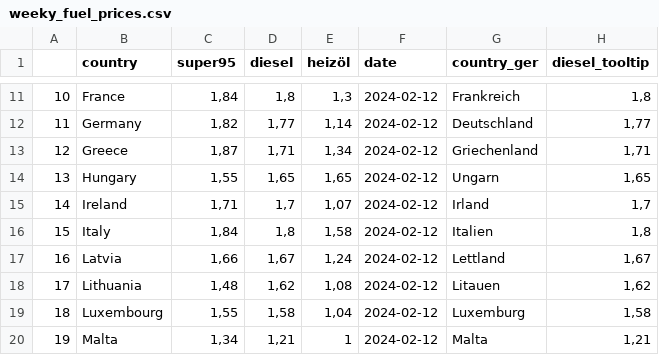
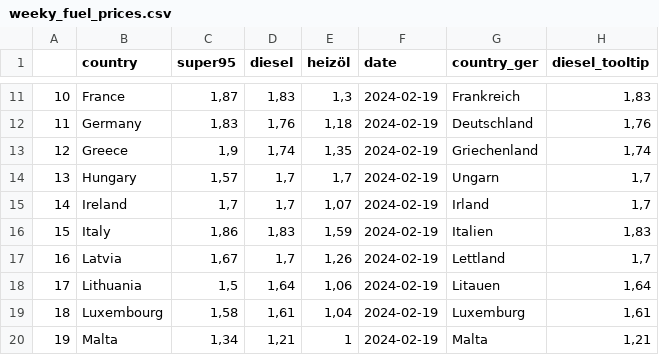
Before and after one commit to dstDatenjournalismus/2022-09-energieDashboard, a CSV file: R/output/weekly_fuel_prices/weeky_fuel_prices.csv, drawn as a sheet; only a part is shown, gaps mark what is left out; the diff covers the shown part only.

```diff
--- a/R/output/weekly_fuel_prices/weeky_fuel_prices.csv
+++ b/R/output/weekly_fuel_prices/weeky_fuel_prices.csv
@@ -11,10 +11,10 @@
-"10","France","1,84","1,8","1,3","2024-02-12","Frankreich","1,8"
-"11","Germany","1,82","1,77","1,14","2024-02-12","Deutschland","1,77"
-"12","Greece","1,87","1,71","1,34","2024-02-12","Griechenland","1,71"
-"13","Hungary","1,55","1,65","1,65","2024-02-12","Ungarn","1,65"
-"14","Ireland","1,71","1,7","1,07","2024-02-12","Irland","1,7"
-"15","Italy","1,84","1,8","1,58","2024-02-12","Italien","1,8"
-"16","Latvia","1,66","1,67","1,24","2024-02-12","Lettland","1,67"
-"17","Lithuania","1,48","1,62","1,08","2024-02-12","Litauen","1,62"
-"18","Luxembourg","1,55","1,58","1,04","2024-02-12","Luxemburg","1,58"
-"19","Malta","1,34","1,21","1","2024-02-12","Malta","1,21"
+"10","France","1,87","1,83","1,3","2024-02-19","Frankreich","1,83"
+"11","Germany","1,83","1,76","1,18","2024-02-19","Deutschland","1,76"
+"12","Greece","1,9","1,74","1,35","2024-02-19","Griechenland","1,74"
+"13","Hungary","1,57","1,7","1,7","2024-02-19","Ungarn","1,7"
+"14","Ireland","1,7","1,7","1,07","2024-02-19","Irland","1,7"
+"15","Italy","1,86","1,83","1,59","2024-02-19","Italien","1,83"
+"16","Latvia","1,67","1,7","1,26","2024-02-19","Lettland","1,7"
+"17","Lithuania","1,5","1,64","1,06","2024-02-19","Litauen","1,64"
+"18","Luxembourg","1,58","1,61","1,04","2024-02-19","Luxemburg","1,61"
+"19","Malta","1,34","1,21","1","2024-02-19","Malta","1,21"
```
Also changed, not shown: 76 edited cells elsewhere in this file.
